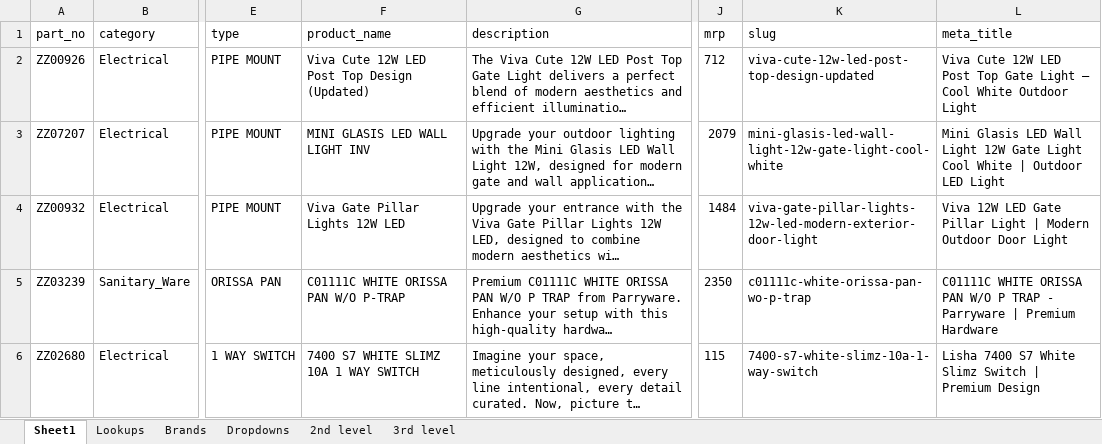
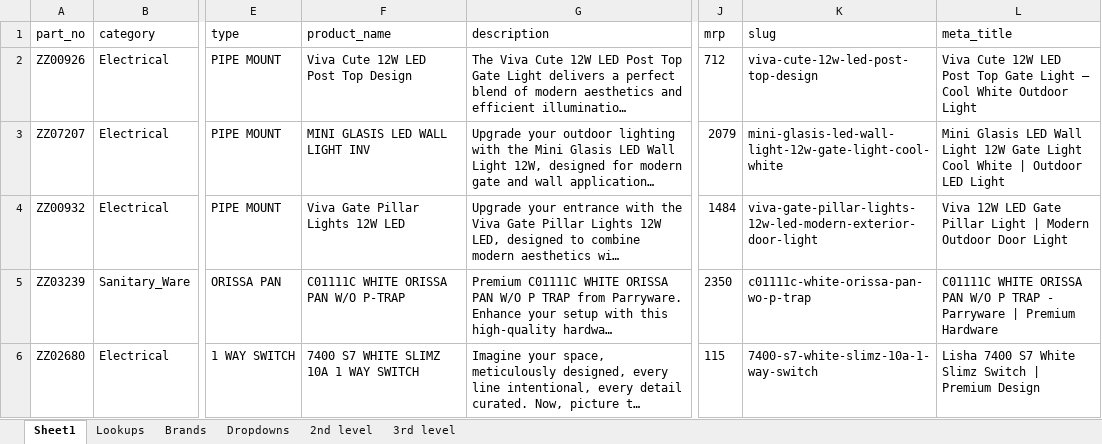
Before and after one commit to herinsamra/hardware-store, an Excel workbook: products.xlsx, sheet Sheet1, drawn as a sheet; only a part is shown, gaps mark what is left out; long unchanged cells end in …; values as stored, in another font and other column widths than the file's, no borders; the diff covers the shown part only; the diff names each change by its address in the sheet, - before the commit and + after, or states it on an @@ line.

```diff
--- a/products.xlsx (sheet Sheet1)
+++ b/products.xlsx (sheet Sheet1)
-F2 (product_name): Viva Cute 12W LED Post Top Design (Updated)
+F2 (product_name): Viva Cute 12W LED Post Top Design
-K2 (slug): viva-cute-12w-led-post-top-design-updated
+K2 (slug): viva-cute-12w-led-post-top-design
```
Also changed, not shown: 9 added rows elsewhere in this sheet, 4 other files.
